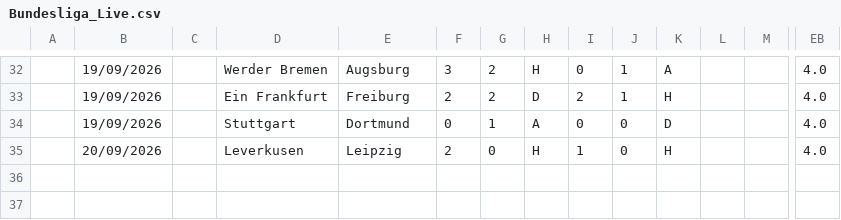
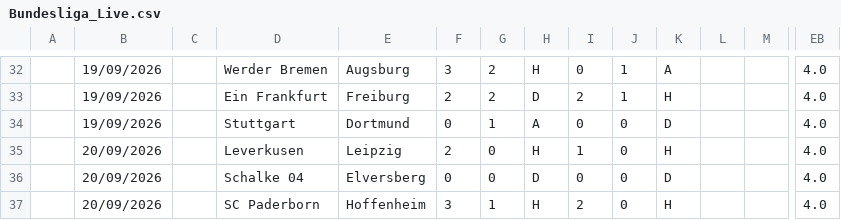
Before and after one commit to iFelice/SoccerMath2.0, a CSV file: SoccerMath/database/Bundesliga_Live.csv, drawn as a sheet; only a part is shown, gaps mark what is left out; rows hold the shown columns only; the diff names each change by its address in the sheet, - before the commit and + after, or states it on an @@ line.

```diff
--- a/SoccerMath/database/Bundesliga_Live.csv
+++ b/SoccerMath/database/Bundesliga_Live.csv
+row 36:  | 20/09/2026 |  | Schalke 04 | Elversberg | 0 | 0 | D | 0 | 0 | D |  |  | 4.0
+row 37:  | 20/09/2026 |  | SC Paderborn | Hoffenheim | 3 | 1 | H | 2 | 0 | H |  |  | 4.0
```
Also changed, not shown: SoccerMath/database/LaLiga_Live.csv, SoccerMath/database/Ligue1_Live.csv, 2 other files.
